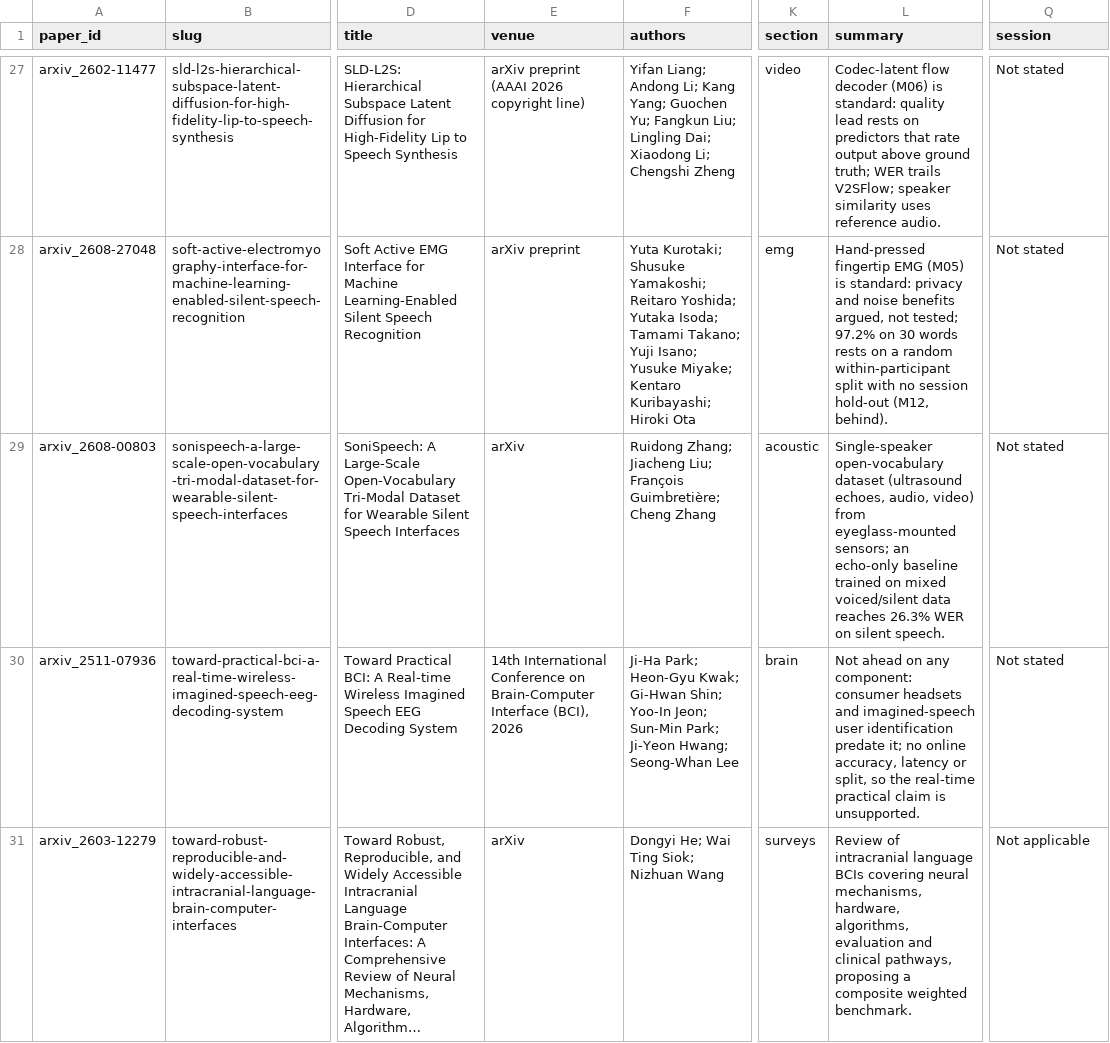
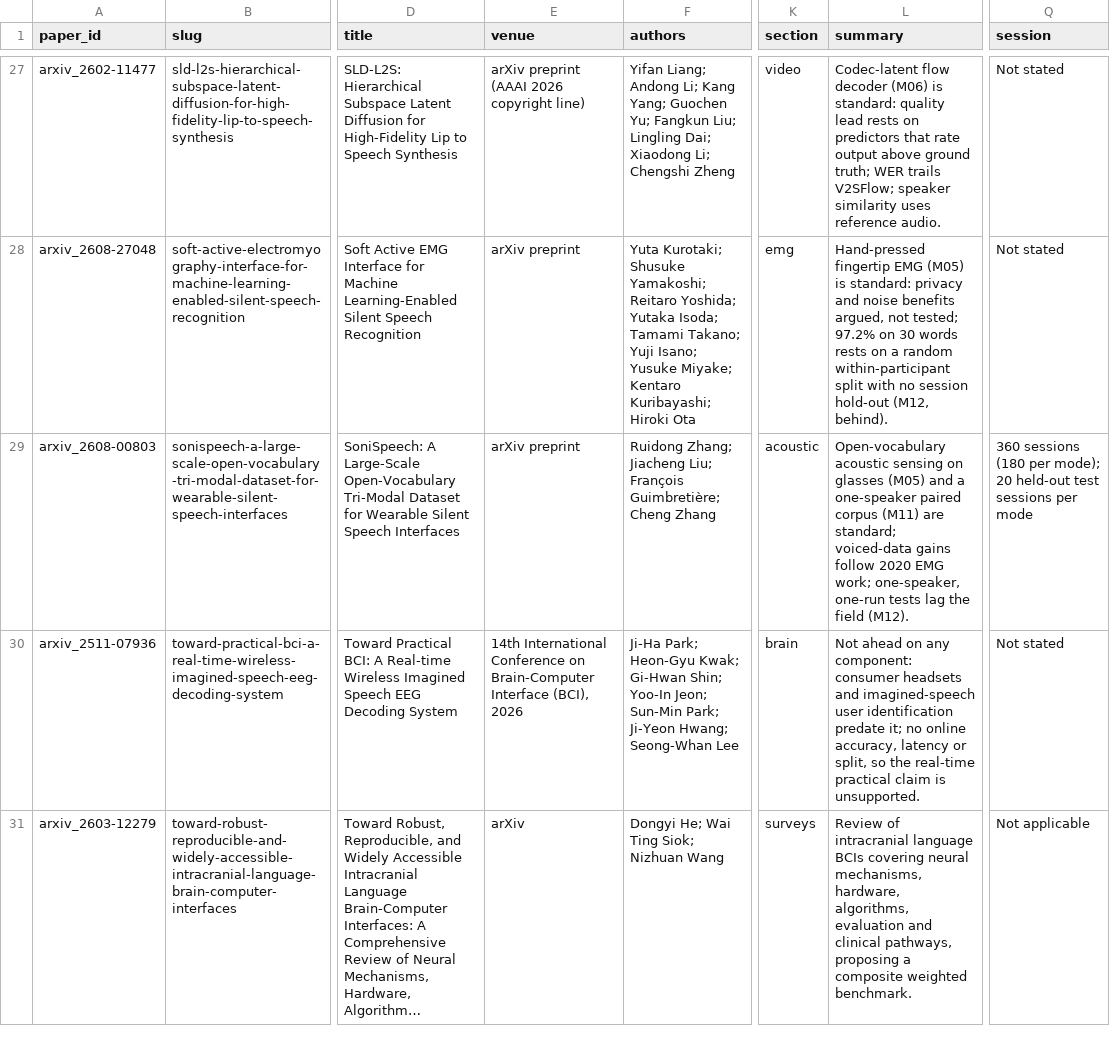
Before and after one commit to supernaiter/silent-speech-review, a CSV file: data/papers.csv, drawn as a sheet; only a part is shown, gaps mark what is left out; long unchanged cells end in …; the diff names each change by its address in the sheet, - before the commit and + after, or states it on an @@ line.

```diff
--- a/data/papers.csv
+++ b/data/papers.csv
-E29 (venue): arXiv
+E29 (venue): arXiv preprint
-L29 (summary): Single-speaker open-vocabulary dataset (ultrasound echoes, audio, video) from eyeglass-mounted sensors; an echo-only baseline trained on mixed voiced/silent data reaches 26.3% WER on silent speech.
+L29 (summary): Open-vocabulary acoustic sensing on glasses (M05) and a one-speaker paired corpus (M11) are standard; voiced-data gains follow 2020 EMG work; one-speaker, one-run tests lag the field (M12).
-Q29 (session): Not stated
+Q29 (session): 360 sessions (180 per mode); 20 held-out test sessions per mode
```
Also changed, not shown: 28 other files.
